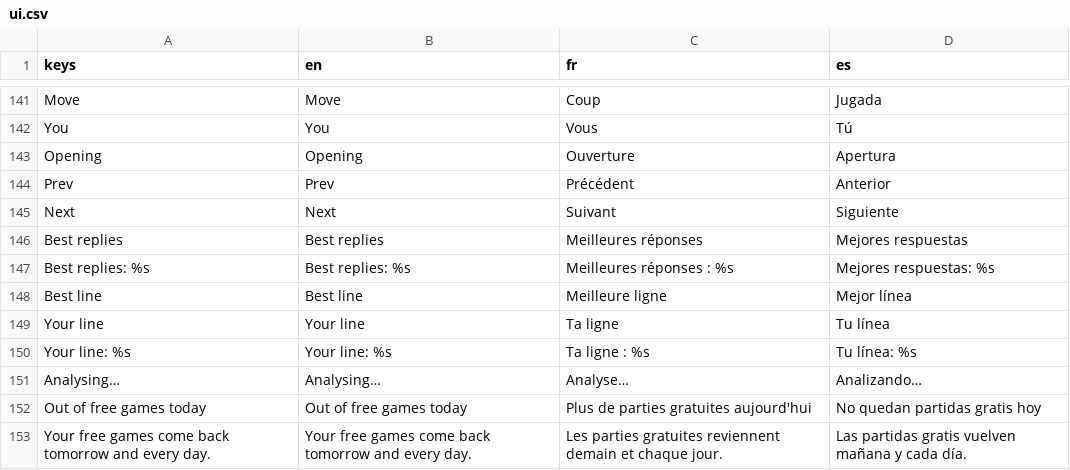
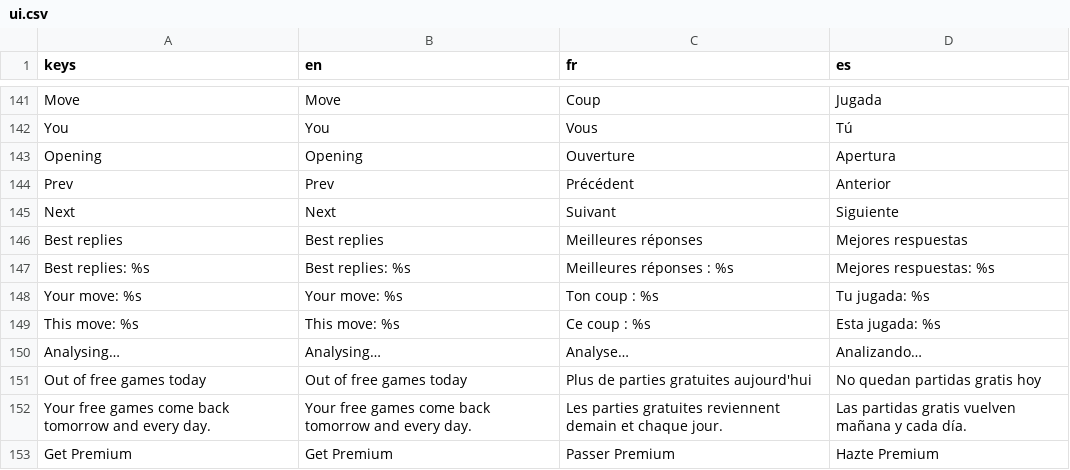
Before and after one commit to Hatscat/limpidchess, a CSV file: assets/i18n/ui.csv, drawn as a sheet; only a part is shown, gaps mark what is left out; the shorter side is filled out with more unchanged rows.

Commit message:
feat: update UI text and functionality for move review buttons, enhancing clarity for played moves

```diff
--- a/assets/i18n/ui.csv
+++ b/assets/i18n/ui.csv
@@ -235,5 +235,4 @@ Best replies,Best replies,Meilleures réponses,Mejores respuestas
 Best replies: %s,Best replies: %s,Meilleures réponses : %s,Mejores respuestas: %s
-Best line,Best line,Meilleure ligne,Mejor línea
-Your line,Your line,Ta ligne,Tu línea
-Your line: %s,Your line: %s,Ta ligne : %s,Tu línea: %s
+Your move: %s,Your move: %s,Ton coup : %s,Tu jugada: %s
+This move: %s,This move: %s,Ce coup : %s,Esta jugada: %s
 Analysing…,Analysing…,Analyse…,Analizando…
```
Also changed, not shown: 6 other files.
